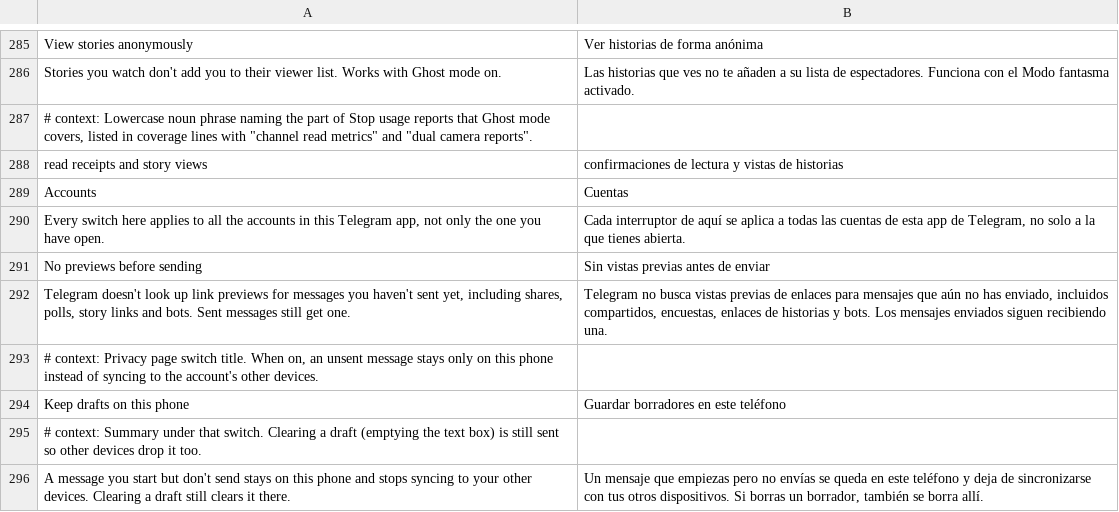
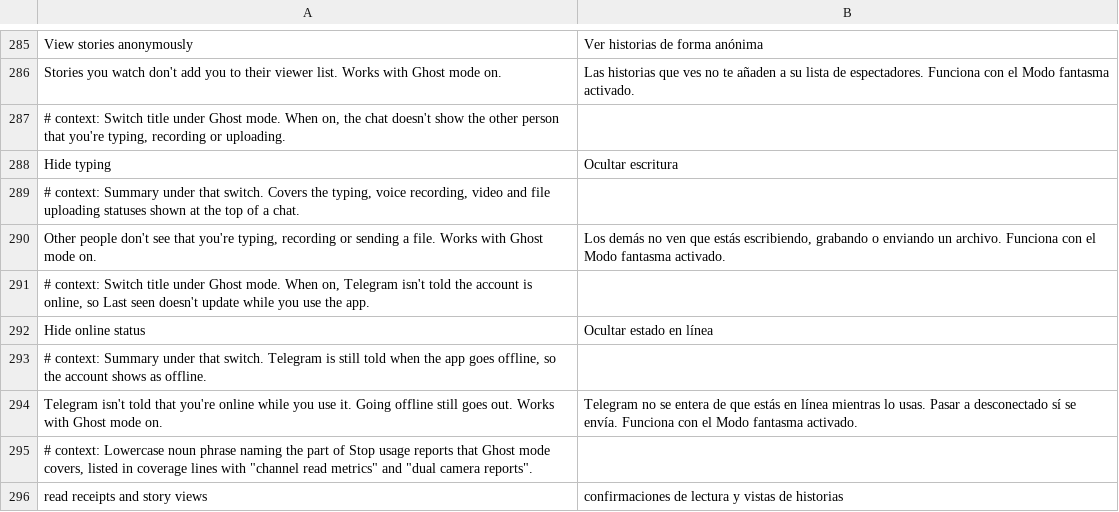
Before and after one commit to SysAdminDoc/HushTelegram, a TSV file: extensions/shared/library/src/main/l10n/es.tsv, drawn as a sheet; only a part is shown, gaps mark what is left out; the shorter side is filled out with more unchanged rows.

```diff
--- a/extensions/shared/library/src/main/l10n/es.tsv
+++ b/extensions/shared/library/src/main/l10n/es.tsv
@@ -286,2 +286,10 @@ View stories anonymously	Ver historias de forma anónima
 Stories you watch don't add you to their viewer list. Works with Ghost mode on.	Las historias que ves no te añaden a su lista de espectadores. Funciona con el Modo fantasma activado.
+# context: Switch title under Ghost mode. When on, the chat doesn't show the other person that you're typing, recording or uploading.
+Hide typing	Ocultar escritura
+# context: Summary under that switch. Covers the typing, voice recording, video and file uploading statuses shown at the top of a chat.
+Other people don't see that you're typing, recording or sending a file. Works with Ghost mode on.	Los demás no ven que estás escribiendo, grabando o enviando un archivo. Funciona con el Modo fantasma activado.
+# context: Switch title under Ghost mode. When on, Telegram isn't told the account is online, so Last seen doesn't update while you use the app.
+Hide online status	Ocultar estado en línea
+# context: Summary under that switch. Telegram is still told when the app goes offline, so the account shows as offline.
+Telegram isn't told that you're online while you use it. Going offline still goes out. Works with Ghost mode on.	Telegram no se entera de que estás en línea mientras lo usas. Pasar a desconectado sí se envía. Funciona con el Modo fantasma activado.
 # context: Lowercase noun phrase naming the part of Stop usage reports that Ghost mode covers, listed in coverage lines with "channel read metrics" and "dual camera reports".
```
Also changed, not shown: extensions/shared/library/src/main/l10n/bg.tsv, extensions/shared/library/src/main/l10n/de.tsv, 18 other files.
